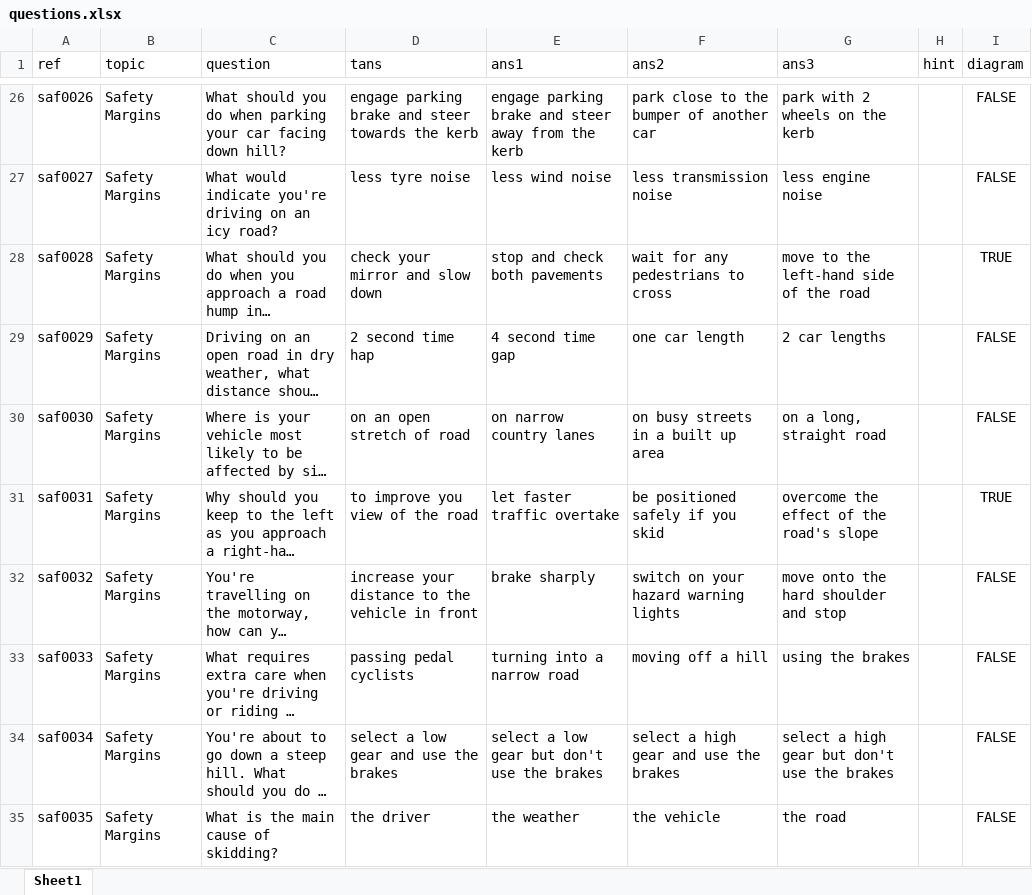
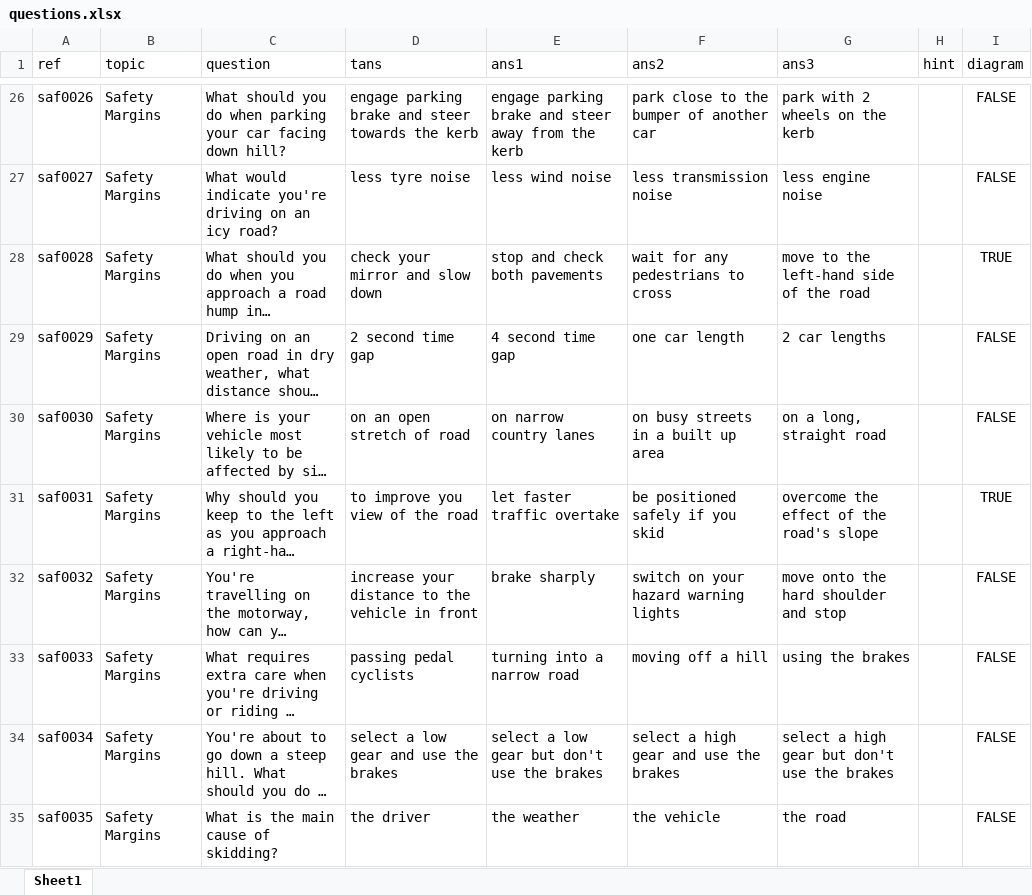
Before and after one commit to Sam12604/drivingtheorywebsite, an Excel workbook: questions.xlsx, sheet Sheet1, drawn as a sheet; only a part is shown, gaps mark what is left out; long unchanged cells end in …; values as stored, in another font and other column widths than the file's, no borders; the diff names each change by its address in the sheet, - before the commit and + after, or states it on an @@ line.

```diff
--- a/questions.xlsx (sheet Sheet1)
+++ b/questions.xlsx (sheet Sheet1)
-D29 (tans): 2 second time hap
+D29 (tans): 2 second time gap
```
Also changed, not shown: 6 other files.
